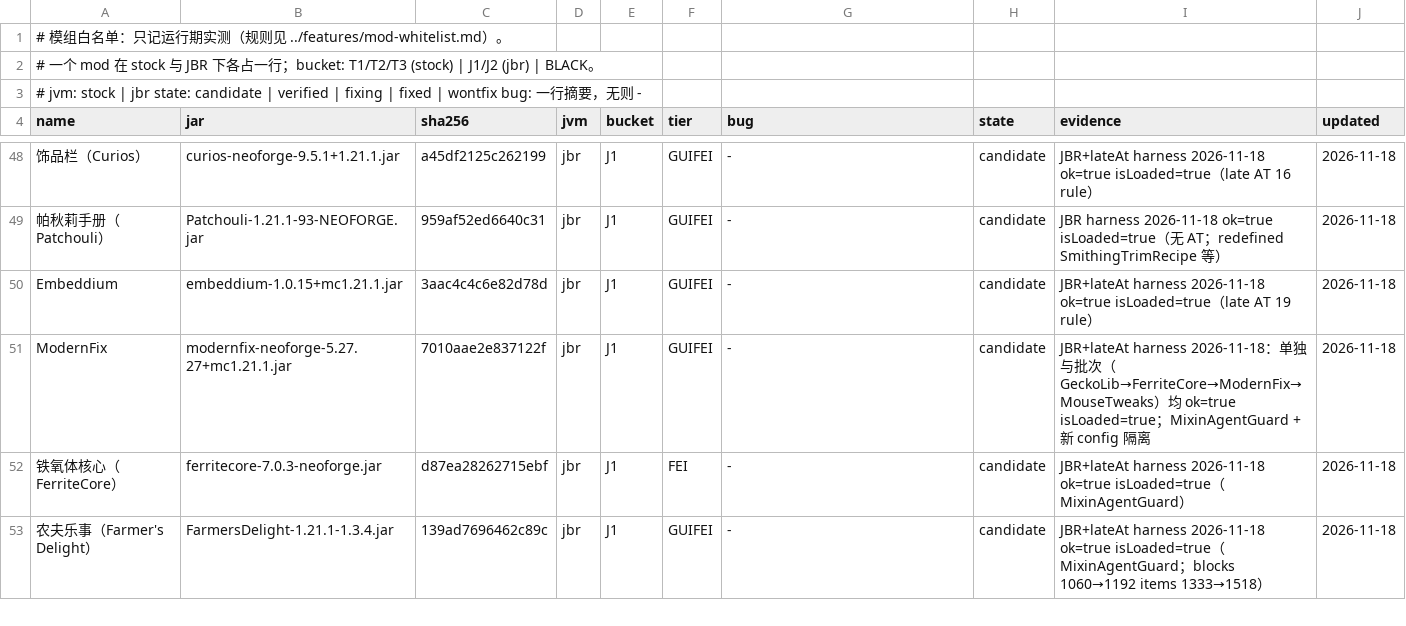
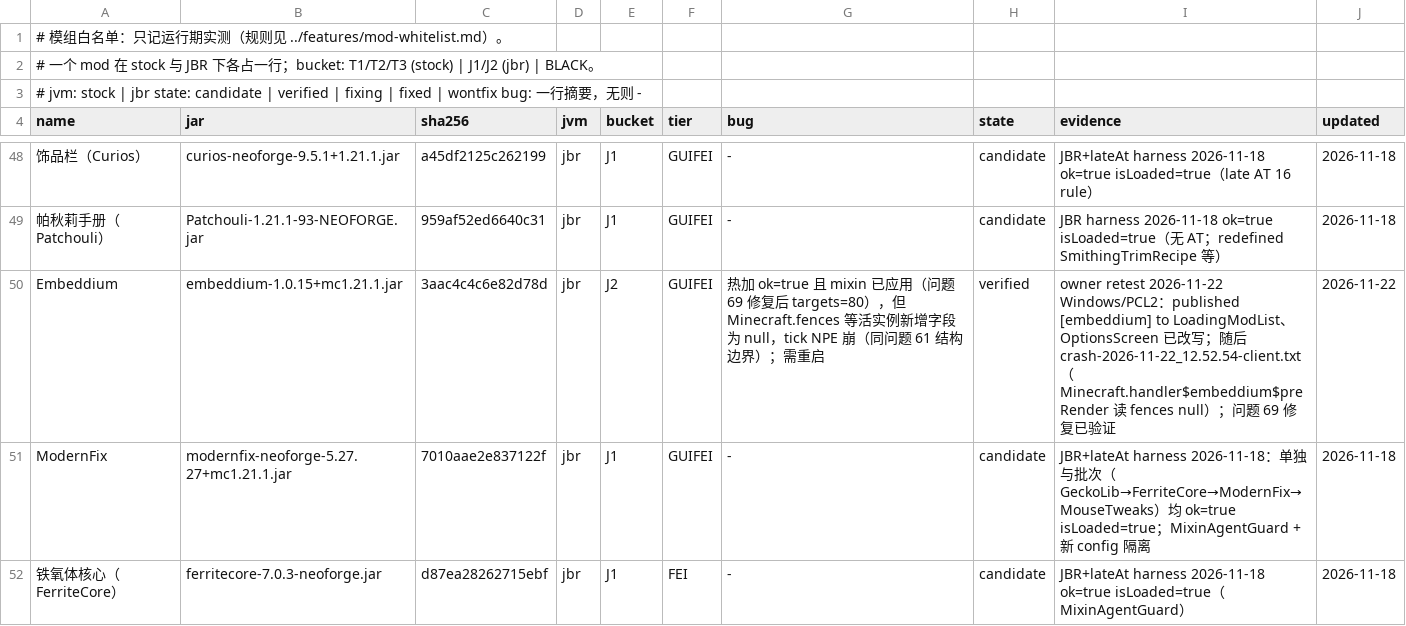
Before and after one commit to WanConcubine/Mod-Reloader, a TSV file: docs/whitelist/mods.tsv, drawn as a sheet; only a part is shown, gaps mark what is left out; the shorter side is filled out with more unchanged rows; the diff names each change by its address in the sheet, - before the commit and + after, or states it on an @@ line.

Commit message:
白名单：Embeddium 转 J2（活实例字段边界）；问题 69 真机验证通过

```diff
--- a/docs/whitelist/mods.tsv
+++ b/docs/whitelist/mods.tsv
-E50 (bucket): J1
+E50 (bucket): J2
-G50 (bug): -
+G50 (bug): 热加 ok=true 且 mixin 已应用（问题 69 修复后 targets=80），但 Minecraft.fences 等活实例新增字段为 null，tick NPE 崩（同问题 61 结构边界）；需重启
-H50 (state): candidate
+H50 (state): verified
-I50 (evidence): JBR+lateAt harness 2026-11-18 ok=true isLoaded=true（late AT 19 rule）
+I50 (evidence): owner retest 2026-11-22 Windows/PCL2：published [embeddium] to LoadingModList、OptionsScreen 已改写；随后 crash-2026-11-22_12.52.54-client.txt（Minecraft.handler$embeddium$preRender 读 fences null）；问题 69 修复已验证
-J50 (updated): 2026-11-18
+J50 (updated): 2026-11-22
```
Also changed, not shown: 3 other files.
